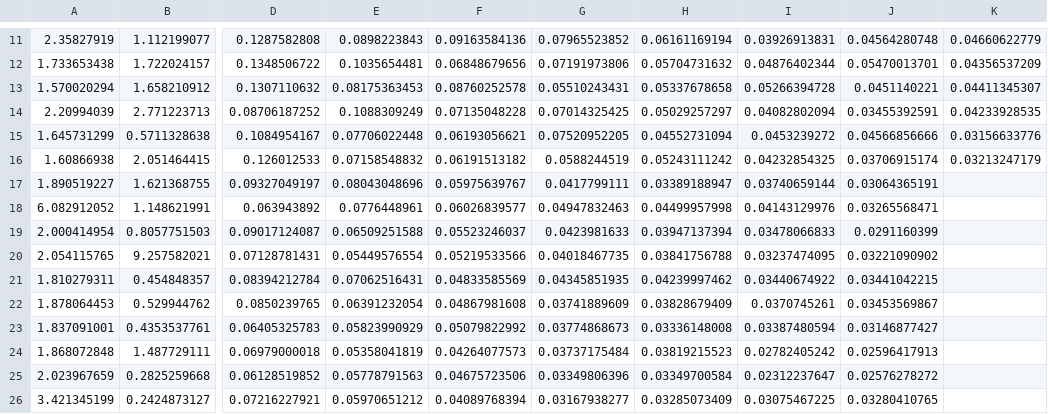
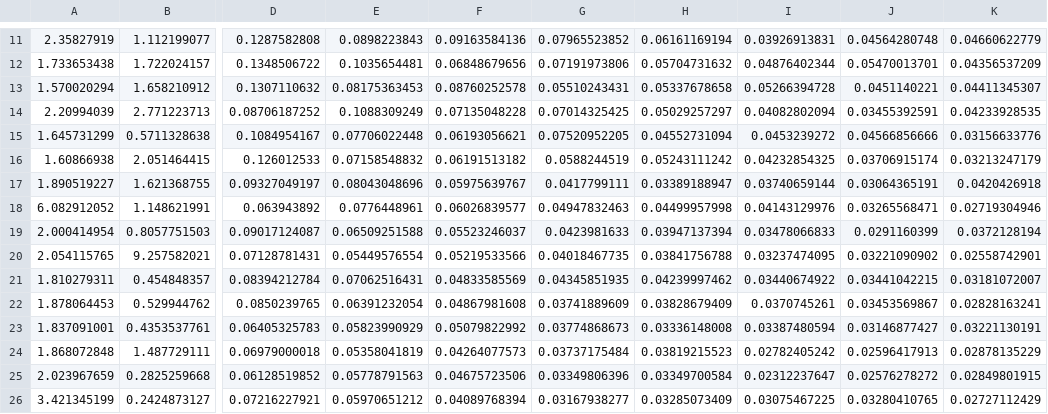
Before and after one commit to haxiomic/Planetary-Stability-N-Body-Algorithms, a CSV file: Output Data/Perturbation Stability Map/part.semiMajorError.0,0.csv, drawn as a sheet; only a part is shown, gaps mark what is left out; the diff names each change by its address in the sheet, - before the commit and + after, or states it on an @@ line.

```diff
--- a/Output Data/Perturbation Stability Map/part.semiMajorError.0,0.csv
+++ b/Output Data/Perturbation Stability Map/part.semiMajorError.0,0.csv
-K17: (empty)
+K17: 0.0420426918
-K18: (empty)
+K18: 0.02719304946
-K19: (empty)
+K19: 0.0372128194
-K20: (empty)
+K20: 0.02558742901
-K21: (empty)
+K21: 0.03181072007
-K22: (empty)
+K22: 0.02828163241
-K23: (empty)
+K23: 0.03221130191
-K24: (empty)
+K24: 0.02878135229
-K25: (empty)
+K25: 0.02849801915
-K26: (empty)
+K26: 0.02727112429
```
Also changed, not shown: Output Data/Perturbation Stability Map/part.coordinate.0,0.csv, Output Data/Perturbation Stability Map/part.stableFraction.0,0.csv.
